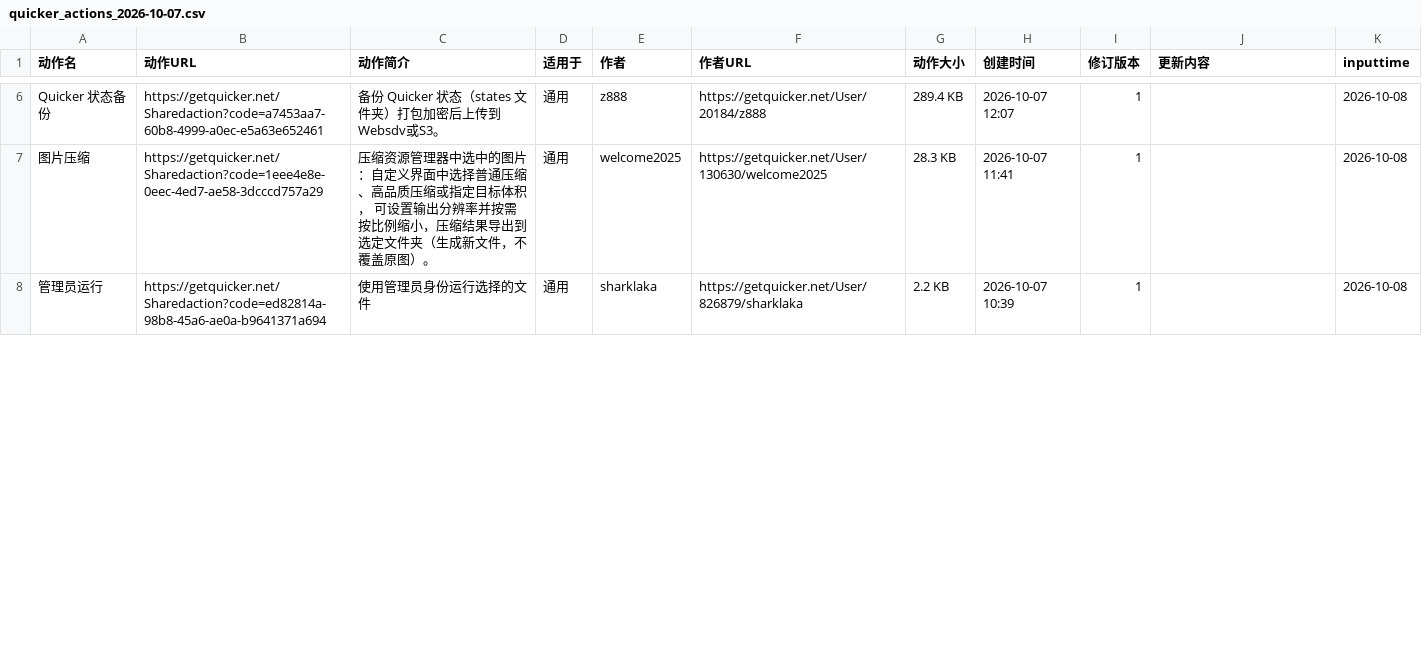
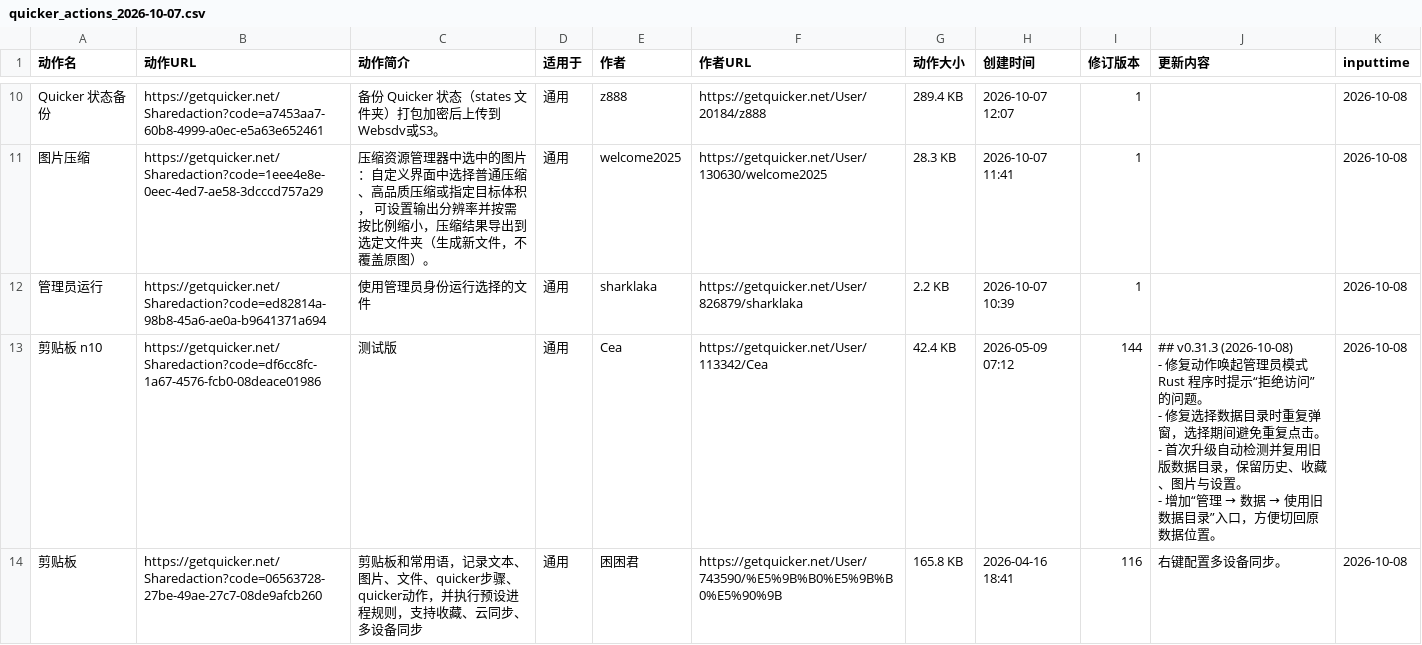
Before and after one commit to zzzzls/QuckerActionDailyUp, a CSV file: data/csv/quicker_actions_2026-10-07.csv, drawn as a sheet; only a part is shown, gaps mark what is left out; ↵ is a line break in a cell; the diff covers the shown part only; the diff names each change by its address in the sheet, - before the commit and + after, or states it on an @@ line.

```diff
--- a/data/csv/quicker_actions_2026-10-07.csv
+++ b/data/csv/quicker_actions_2026-10-07.csv
+row 13: 剪贴板 n10 | https://getquicker.net/Sharedaction?code=df6cc8fc-1a67-4576-fcb0-08deace01986 | 测试版 | 通用 | Cea | https://getquicker.net/User/113342/Cea | 42.4 KB | 2026-05-09 07:12 | 144 | ## v0.31.3 (2026-10-08) ↵ - 修复动作唤起管理员模式 Rust 程序时提示“拒绝访问”的问题。 ↵ - 修复选择数据目录时重复弹窗，选择期间避免重复点击。 ↵ - 首次升级自动检测并复用旧版数据目录，保留历史、收藏、图片与设置。 ↵ - 增加“管理 → 数据 → 使用旧数据目录”入口，方便切回原数据位置。 | 2026-10-08
+row 14: 剪贴板 | https://getquicker.net/Sharedaction?code=06563728-27be-49ae-27c7-08de9afcb260 | 剪贴板和常用语，记录文本、图片、文件、quicker步骤、quicker动作，并执行预设进程规则，支持收藏、云同步、多设备同步 | 通用 | 困困君 | https://getquicker.net/User/743590/%E5%9B%B0%E5%9B%B0%E5%90%9B | 165.8 KB | 2026-04-16 18:41 | 116 | 右键配置多设备同步。 | 2026-10-08
```
Also changed, not shown: 10 added rows, 5 removed rows and 6 edited cells elsewhere in this file, 2 other files.
